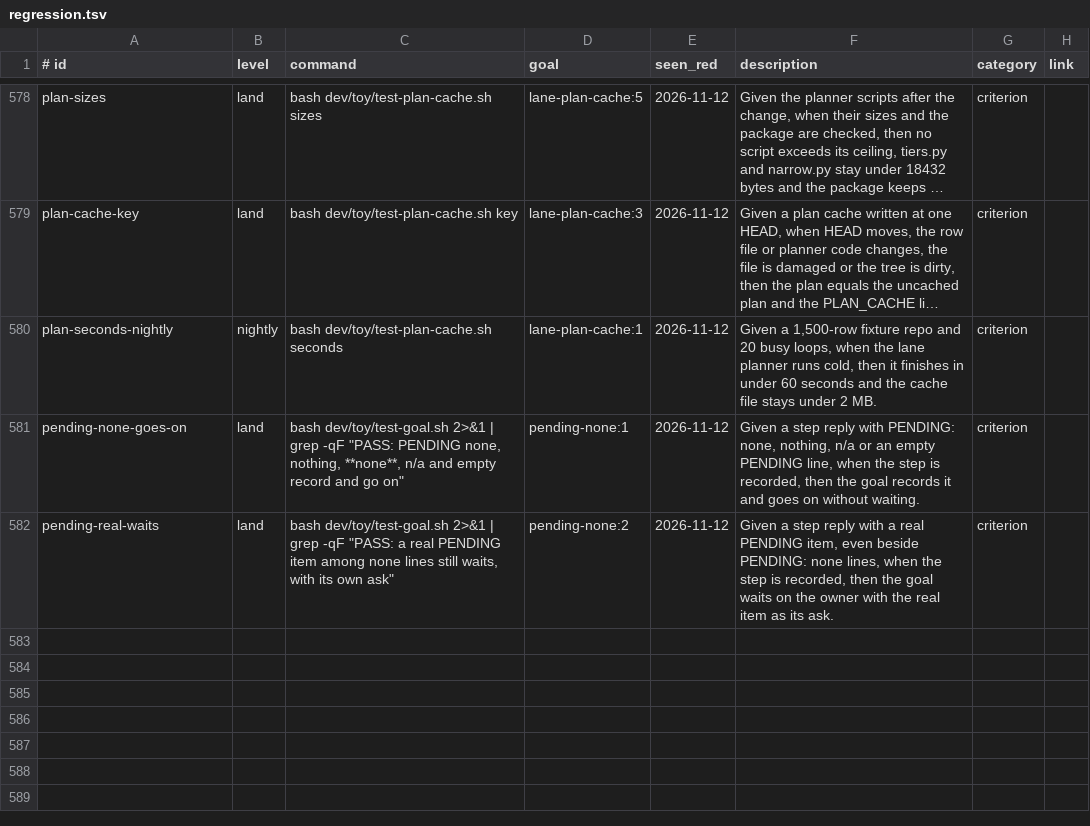
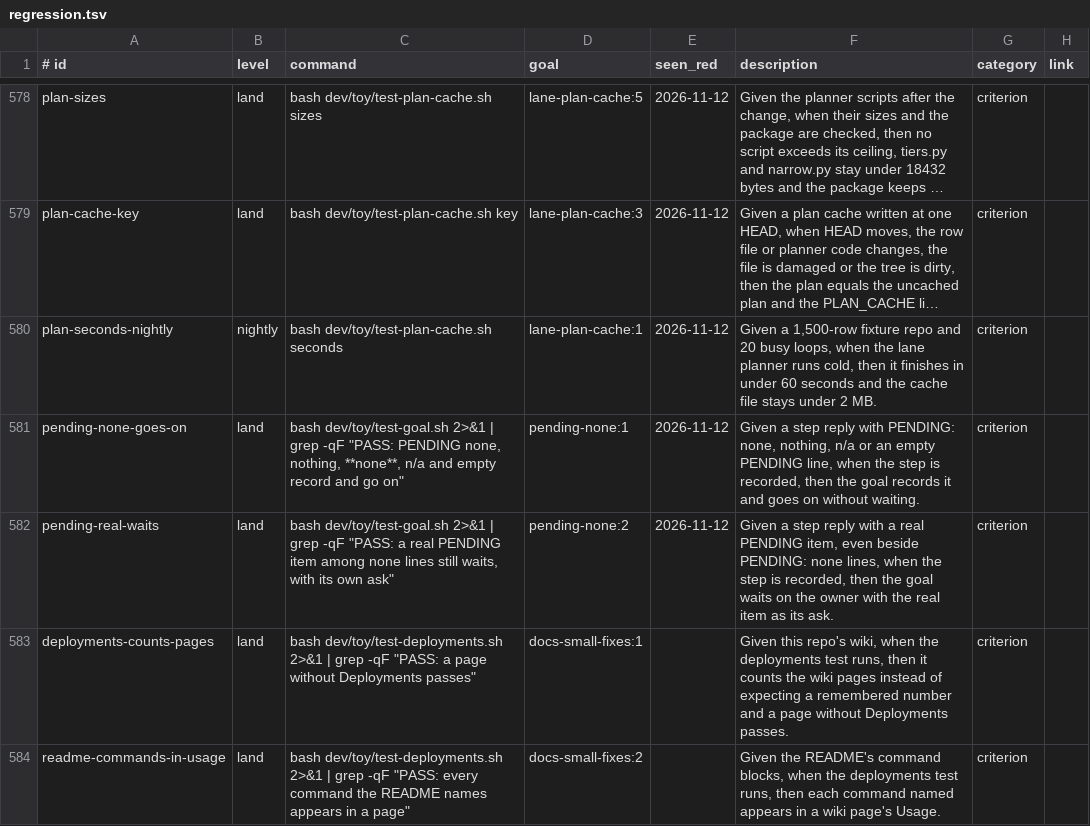
Before and after one commit to jcl2018/agent-workflow-template, a TSV file: .loop/regression.tsv, drawn as a sheet; only a part is shown, gaps mark what is left out; long unchanged cells end in ….

```diff
--- a/.loop/regression.tsv
+++ b/.loop/regression.tsv
@@ -582 +582,3 @@ pending-none-goes-on	land	bash dev/toy/test-goal.sh 2>&1 | grep -qF "PASS: PENDI
 pending-real-waits	land	bash dev/toy/test-goal.sh 2>&1 | grep -qF "PASS: a real PENDING item among none lines still waits, with its own ask"	pending-none:2	2026-11-12	Given a step reply with a real PENDING item, even beside PENDING: none lines, when the step is recorded, then the goal waits on the owner with the real item as its ask.	criterion	
+deployments-counts-pages	land	bash dev/toy/test-deployments.sh 2>&1 | grep -qF "PASS: a page without Deployments passes"	docs-small-fixes:1		Given this repo's wiki, when the deployments test runs, then it counts the wiki pages instead of expecting a remembered number and a page without Deployments passes.	criterion	
+readme-commands-in-usage	land	bash dev/toy/test-deployments.sh 2>&1 | grep -qF "PASS: every command the README names appears in a page"	docs-small-fixes:2		Given the README's command blocks, when the deployments test runs, then each command named appears in a wiki page's Usage.	criterion	
```
Also changed, not shown: 5 other files.
